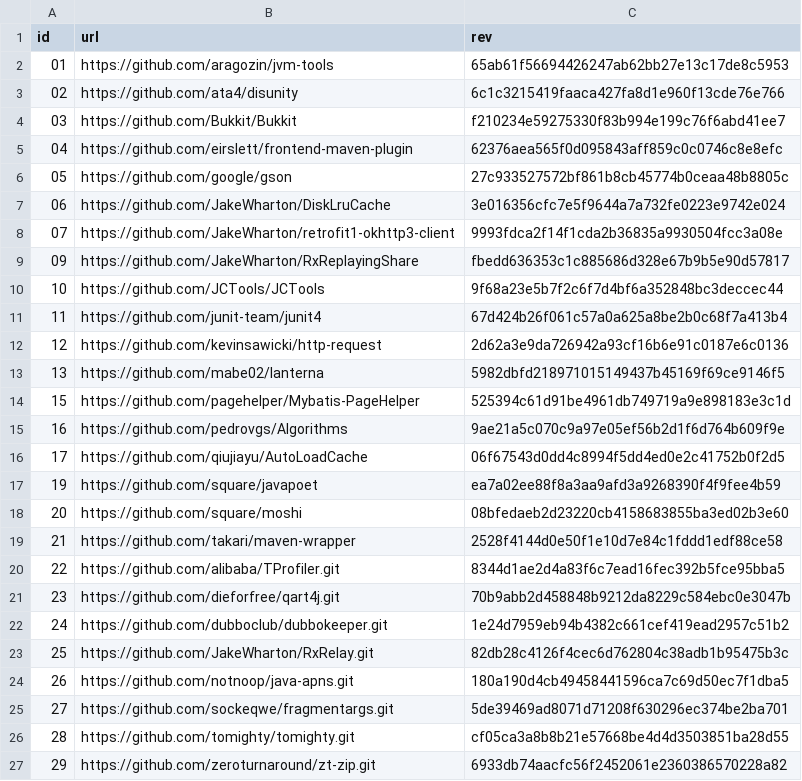
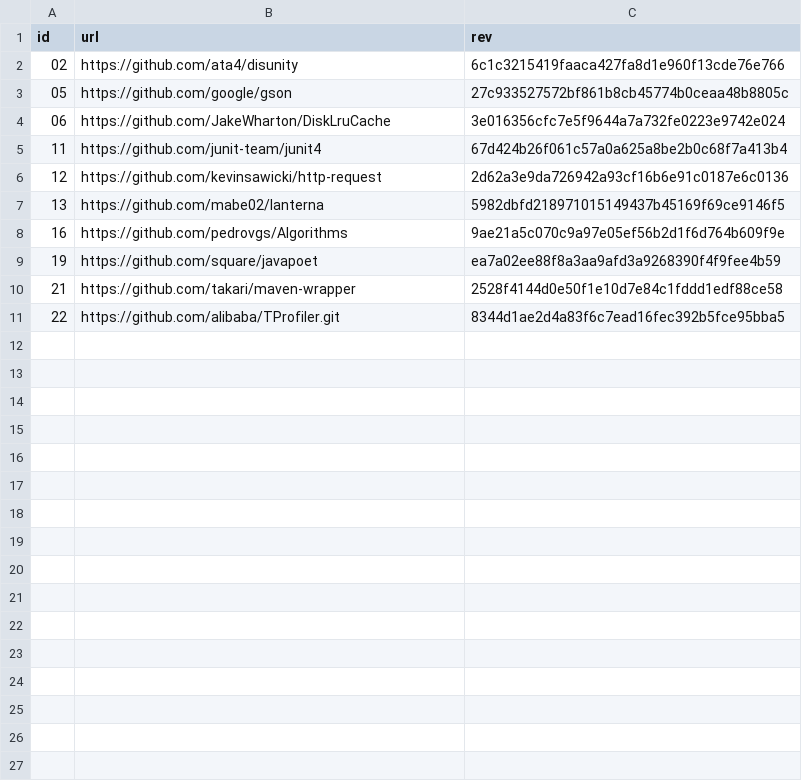
Before and after one commit to jdebloat/jdebloat, a CSV file: data/benchmarks.csv, drawn as a sheet.

Commit message:
Removed the faulty benchmarks (i.e. those that weren't building properly with the build script)

```diff
--- a/data/benchmarks.csv
+++ b/data/benchmarks.csv
@@ -1,11 +1,5 @@
 id,url,rev
-01,https://github.com/aragozin/jvm-tools,65ab61f56694426247ab62bb27e13c17de8c5953
 02,https://github.com/ata4/disunity,6c1c3215419faaca427fa8d1e960f13cde76e766
-03,https://github.com/Bukkit/Bukkit,f210234e59275330f83b994e199c76f6abd41ee7
-04,https://github.com/eirslett/frontend-maven-plugin,62376aea565f0d095843aff859c0c0746c8e8efc
 05,https://github.com/google/gson,27c933527572bf861b8cb45774b0ceaa48b8805c
 06,https://github.com/JakeWharton/DiskLruCache,3e016356cfc7e5f9644a7a732fe0223e9742e024
-07,https://github.com/JakeWharton/retrofit1-okhttp3-client,9993fdca2f14f1cda2b36835a9930504fcc3a08e
-09,https://github.com/JakeWharton/RxReplayingShare,fbedd636353c1c885686d328e67b9b5e90d57817
-10,https://github.com/JCTools/JCTools,9f68a23e5b7f2c6f7d4bf6a352848bc3deccec44
 11,https://github.com/junit-team/junit4,67d424b26f061c57a0a625a8be2b0c68f7a413b4
@@ -13,15 +7,5 @@ id,url,rev
 13,https://github.com/mabe02/lanterna,5982dbfd218971015149437b45169f69ce9146f5
-15,https://github.com/pagehelper/Mybatis-PageHelper,525394c61d91be4961db749719a9e898183e3c1d
 16,https://github.com/pedrovgs/Algorithms,9ae21a5c070c9a97e05ef56b2d1f6d764b609f9e
-17,https://github.com/qiujiayu/AutoLoadCache,06f67543d0dd4c8994f5dd4ed0e2c41752b0f2d5
 19,https://github.com/square/javapoet,ea7a02ee88f8a3aa9afd3a9268390f4f9fee4b59
-20,https://github.com/square/moshi,08bfedaeb2d23220cb4158683855ba3ed02b3e60
 21,https://github.com/takari/maven-wrapper,2528f4144d0e50f1e10d7e84c1fddd1edf88ce58
 22,https://github.com/alibaba/TProfiler.git,8344d1ae2d4a83f6c7ead16fec392b5fce95bba5
-23,https://github.com/dieforfree/qart4j.git,70b9abb2d458848b9212da8229c584ebc0e3047b
-24,https://github.com/dubboclub/dubbokeeper.git,1e24d7959eb94b4382c661cef419ead2957c51b2
-25,https://github.com/JakeWharton/RxRelay.git,82db28c4126f4cec6d762804c38adb1b95475b3c
-26,https://github.com/notnoop/java-apns.git,180a190d4cb49458441596ca7c69d50ec7f1dba5
-27,https://github.com/sockeqwe/fragmentargs.git,5de39469ad8071d71208f630296ec374be2ba701
-28,https://github.com/tomighty/tomighty.git,cf05ca3a8b8b21e57668be4d4d3503851ba28d55
-29,https://github.com/zeroturnaround/zt-zip.git,6933db74aacfc56f2452061e2360386570228a82
```
Also changed, not shown: 2 other files.
